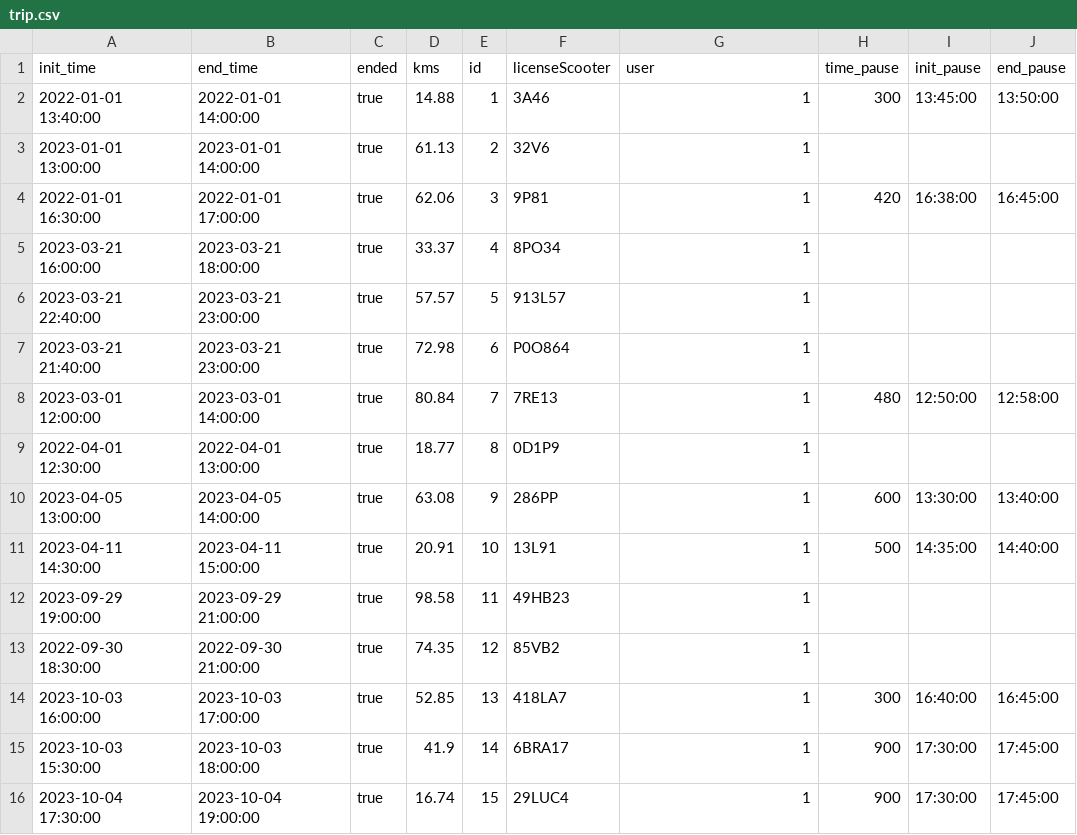
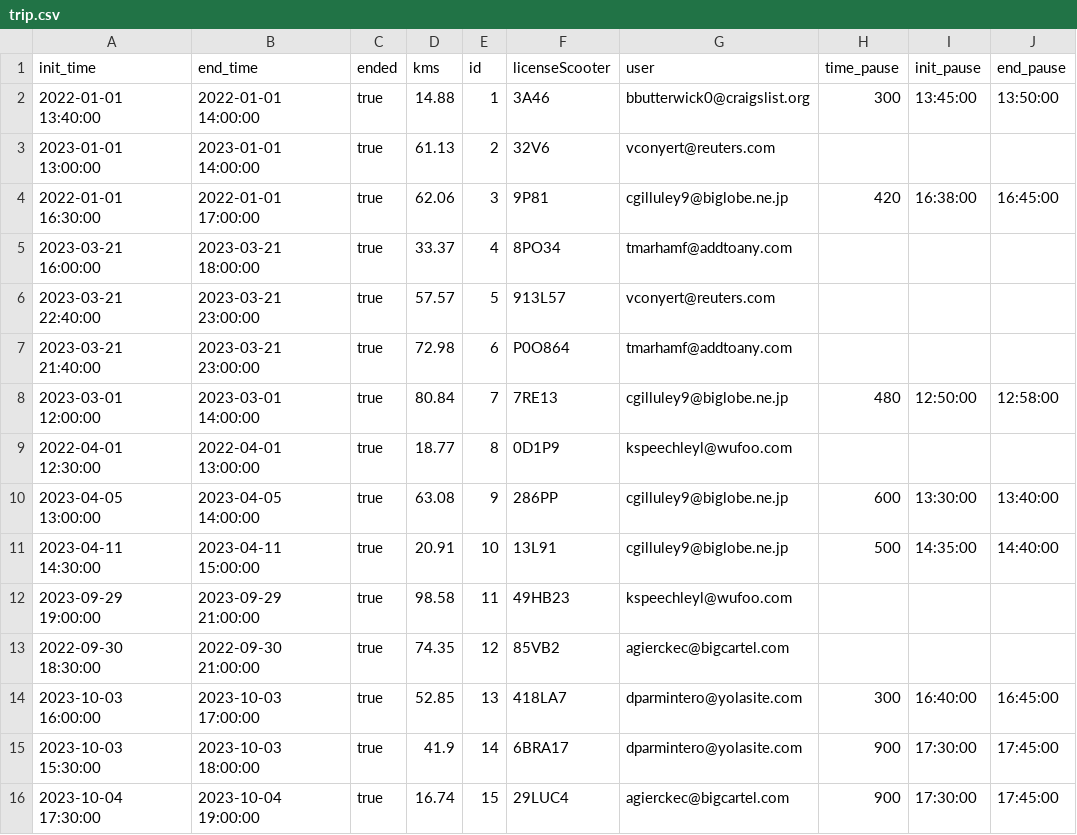
Before and after one commit to brianfreijomil/AppMonopatines, a CSV file: trip-microservice/src/main/java/com/appscooter/tripmicroservice/services/loadData/trip.csv, drawn as a sheet.

Commit message:
cambio de tipo de user

```diff
--- a/trip-microservice/src/main/java/com/appscooter/tripmicroservice/services/loadData/trip.csv
+++ b/trip-microservice/src/main/java/com/appscooter/tripmicroservice/services/loadData/trip.csv
@@ -1,16 +1,16 @@
 init_time,end_time,ended,kms,id,licenseScooter,user,time_pause,init_pause,end_pause
-2022-01-01 13:40:00,2022-01-01 14:00:00,true,14.88,1,3A46,1,300,13:45:00,13:50:00
-2023-01-01 13:00:00,2023-01-01 14:00:00,true,61.13,2,32V6,1,,,
-2022-01-01 16:30:00,2022-01-01 17:00:00,true,62.06,3,9P81,1,420,16:38:00,16:45:00
-2023-03-21 16:00:00,2023-03-21 18:00:00,true,33.37,4,8PO34,1,,,
-2023-03-21 22:40:00,2023-03-21 23:00:00,true,57.57,5,913L57,1,,,
-2023-03-21 21:40:00,2023-03-21 23:00:00,true,72.98,6,P0O864,1,,,
-2023-03-01 12:00:00,2023-03-01 14:00:00,true,80.84,7,7RE13,1,480,12:50:00,12:58:00
-2022-04-01 12:30:00,2022-04-01 13:00:00,true,18.77,8,0D1P9,1,,,
-2023-04-05 13:00:00,2023-04-05 14:00:00,true,63.08,9,286PP,1,600,13:30:00,13:40:00
-2023-04-11 14:30:00,2023-04-11 15:00:00,true,20.91,10,13L91,1,500,14:35:00,14:40:00
-2023-09-29 19:00:00,2023-09-29 21:00:00,true,98.58,11,49HB23,1,,,
-2022-09-30 18:30:00,2022-09-30 21:00:00,true,74.35,12,85VB2,1,,,
-2023-10-03 16:00:00,2023-10-03 17:00:00,true,52.85,13,418LA7,1,300,16:40:00,16:45:00
-2023-10-03 15:30:00,2023-10-03 18:00:00,true,41.9,14,6BRA17,1,900,17:30:00,17:45:00
-2023-10-04 17:30:00,2023-10-04 19:00:00,true,16.74,15,29LUC4,1,900,17:30:00,17:45:00
+2022-01-01 13:40:00,2022-01-01 14:00:00,true,14.88,1,3A46,bbutterwick0@craigslist.org,300,13:45:00,13:50:00
+2023-01-01 13:00:00,2023-01-01 14:00:00,true,61.13,2,32V6,vconyert@reuters.com,,,
+2022-01-01 16:30:00,2022-01-01 17:00:00,true,62.06,3,9P81,cgilluley9@biglobe.ne.jp,420,16:38:00,16:45:00
+2023-03-21 16:00:00,2023-03-21 18:00:00,true,33.37,4,8PO34,tmarhamf@addtoany.com,,,
+2023-03-21 22:40:00,2023-03-21 23:00:00,true,57.57,5,913L57,vconyert@reuters.com,,,
+2023-03-21 21:40:00,2023-03-21 23:00:00,true,72.98,6,P0O864,tmarhamf@addtoany.com,,,
+2023-03-01 12:00:00,2023-03-01 14:00:00,true,80.84,7,7RE13,cgilluley9@biglobe.ne.jp,480,12:50:00,12:58:00
+2022-04-01 12:30:00,2022-04-01 13:00:00,true,18.77,8,0D1P9,kspeechleyl@wufoo.com,,,
+2023-04-05 13:00:00,2023-04-05 14:00:00,true,63.08,9,286PP,cgilluley9@biglobe.ne.jp,600,13:30:00,13:40:00
+2023-04-11 14:30:00,2023-04-11 15:00:00,true,20.91,10,13L91,cgilluley9@biglobe.ne.jp,500,14:35:00,14:40:00
+2023-09-29 19:00:00,2023-09-29 21:00:00,true,98.58,11,49HB23,kspeechleyl@wufoo.com,,,
+2022-09-30 18:30:00,2022-09-30 21:00:00,true,74.35,12,85VB2,agierckec@bigcartel.com,,,
+2023-10-03 16:00:00,2023-10-03 17:00:00,true,52.85,13,418LA7,dparmintero@yolasite.com,300,16:40:00,16:45:00
+2023-10-03 15:30:00,2023-10-03 18:00:00,true,41.9,14,6BRA17,dparmintero@yolasite.com,900,17:30:00,17:45:00
+2023-10-04 17:30:00,2023-10-04 19:00:00,true,16.74,15,29LUC4,agierckec@bigcartel.com,900,17:30:00,17:45:00
```
Also changed, not shown: 1 other file.
